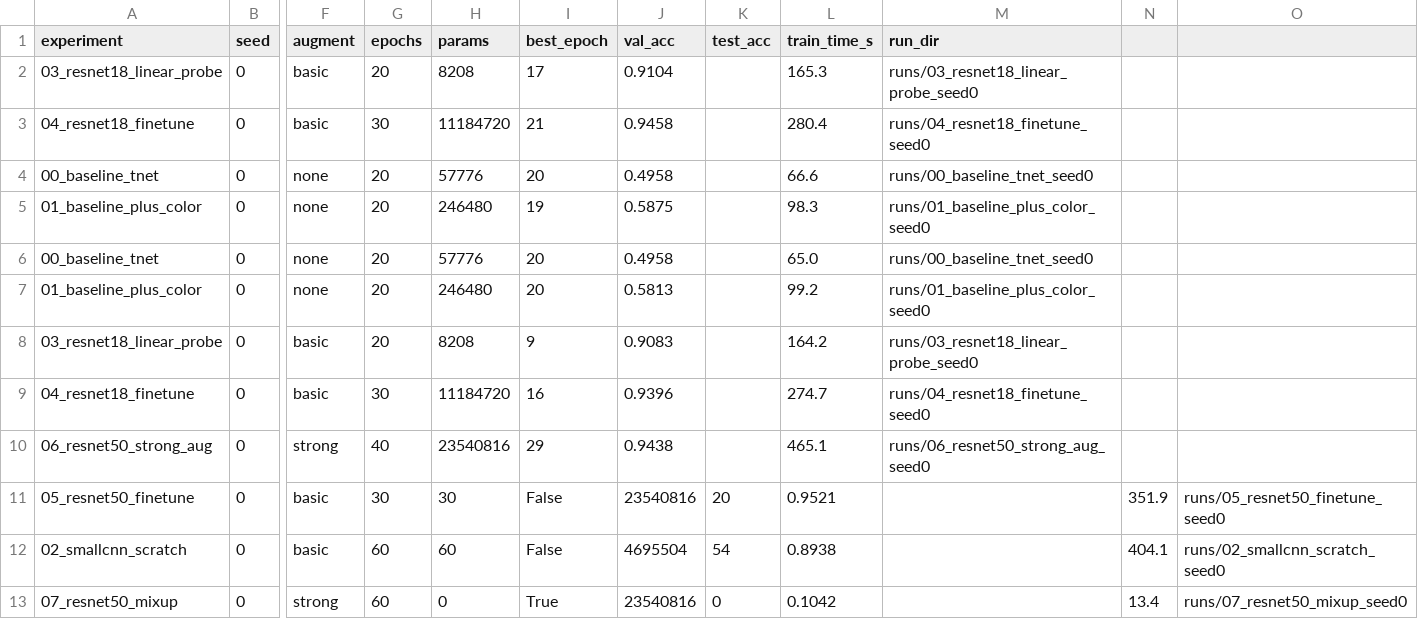
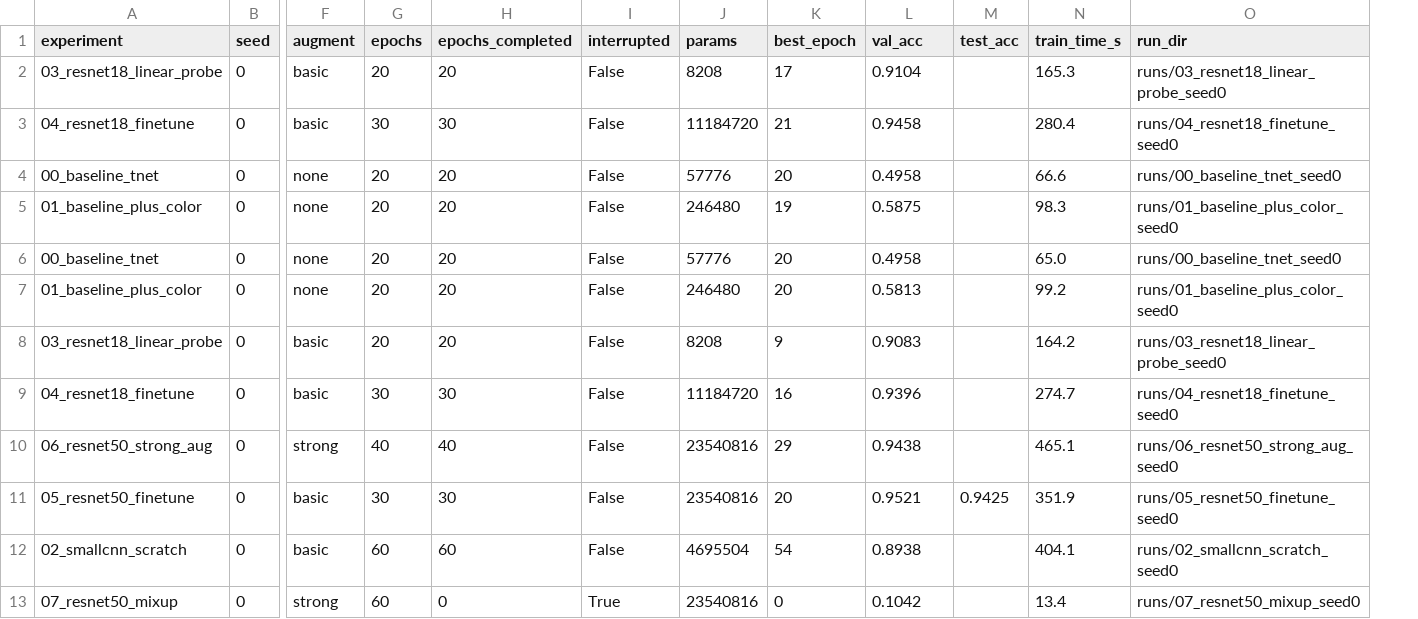
Before and after one commit to smritib4/cnn-challenge-scene-classification, a CSV file: experiments/results/results.csv, drawn as a sheet; only a part is shown, gaps mark what is left out; removed rows and columns are numbered as before the commit, all else as after; the diff names each change by its address in the sheet, - before the commit and + after, or states it on an @@ line.

```diff
--- a/experiments/results/results.csv
+++ b/experiments/results/results.csv
+column H (epochs_completed), rows 2-13: 20 | 30 | 20 | 20 | 20 | 20 | 20 | 30 | 40 | 30 | 60 | 0
+column I (interrupted), rows 2-13: False | False | False | False | False | False | False | False | False | False | False | True
-column N, rows 11-13: 351.9 | 404.1 | 13.4
-column O, rows 11-13: runs/05_resnet50_finetune_seed0 | runs/02_smallcnn_scratch_seed0 | runs/07_resnet50_mixup_seed0
-J11 (params): 30
+J11 (params): 23540816
-K11 (best_epoch): False
+K11 (best_epoch): 20
-L11 (val_acc): 23540816
+L11 (val_acc): 0.9521
-M11 (test_acc): 20
+M11 (test_acc): 0.9425
-N11 (train_time_s): 0.9521
+N11 (train_time_s): 351.9
-O11 (run_dir): (empty)
+O11 (run_dir): runs/05_resnet50_finetune_seed0
-J12 (params): 60
+J12 (params): 4695504
-K12 (best_epoch): False
+K12 (best_epoch): 54
-L12 (val_acc): 4695504
+L12 (val_acc): 0.8938
-M12 (test_acc): 54
+M12 (test_acc): (empty)
-N12 (train_time_s): 0.8938
+N12 (train_time_s): 404.1
-O12 (run_dir): (empty)
+O12 (run_dir): runs/02_smallcnn_scratch_seed0
-J13 (params): 0
+J13 (params): 23540816
-K13 (best_epoch): True
+K13 (best_epoch): 0
-L13 (val_acc): 23540816
+L13 (val_acc): 0.1042
-M13 (test_acc): 0
+M13 (test_acc): (empty)
-N13 (train_time_s): 0.1042
+N13 (train_time_s): 13.4
-O13 (run_dir): (empty)
+O13 (run_dir): runs/07_resnet50_mixup_seed0
```
Also changed, not shown: 2 other files.
